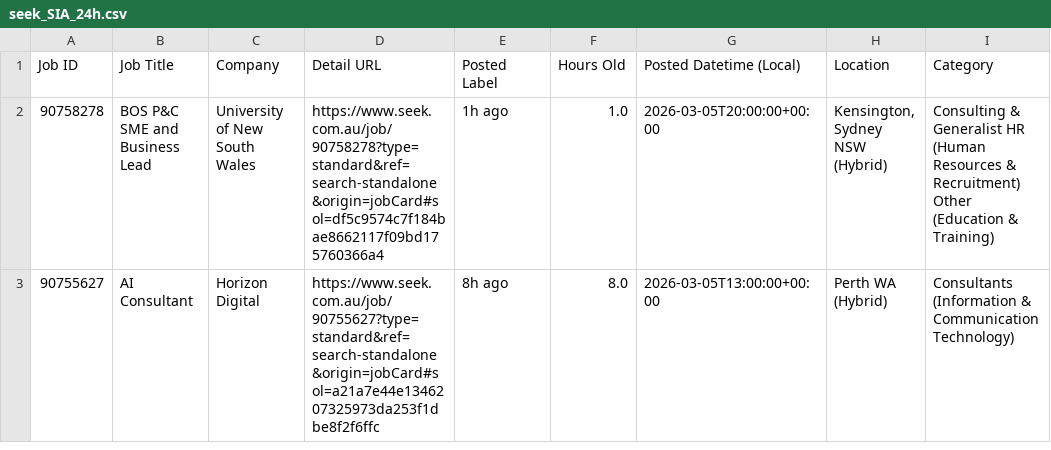
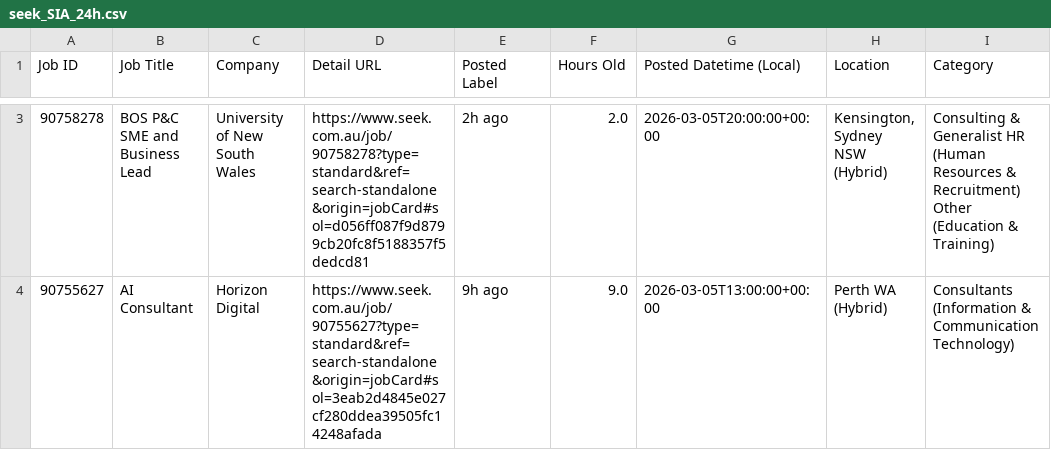
Before and after one commit to TIMXSHI/JobScrapper_SEEK_BA.BI, a CSV file: seek_SIA_24h.csv, drawn as a sheet; only a part is shown, gaps mark what is left out; addresses are those after the commit; the diff covers the shown part only; the diff names each change by its address in the sheet, - before the commit and + after, or states it on an @@ line.

```diff
--- a/seek_SIA_24h.csv
+++ b/seek_SIA_24h.csv
-D3 (Detail URL): https://www.seek.com.au/job/90758278?type=standard&ref=search-standalone&origin=jobCard#sol=df5c9574c7f184bae8662117f09bd175760366a4
+D3 (Detail URL): https://www.seek.com.au/job/90758278?type=standard&ref=search-standalone&origin=jobCard#sol=d056ff087f9d8799cb20fc8f5188357f5dedcd81
-E3 (Posted Label): 1h ago
+E3 (Posted Label): 2h ago
-F3 (Hours Old): 1.0
+F3 (Hours Old): 2.0
-D4 (Detail URL): https://www.seek.com.au/job/90755627?type=standard&ref=search-standalone&origin=jobCard#sol=a21a7e44e1346207325973da253f1dbe8f2f6ffc
+D4 (Detail URL): https://www.seek.com.au/job/90755627?type=standard&ref=search-standalone&origin=jobCard#sol=3eab2d4845e027cf280ddea39505fc14248afada
-E4 (Posted Label): 8h ago
+E4 (Posted Label): 9h ago
-F4 (Hours Old): 8.0
+F4 (Hours Old): 9.0
```
Also changed, not shown: 1 added row elsewhere in this file, seek_MLAI_24h.csv.
